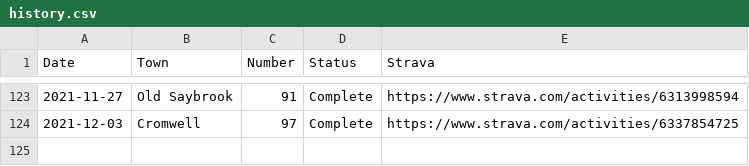
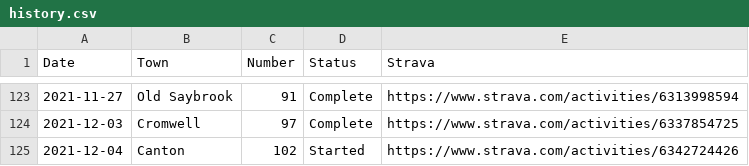
Before and after one commit to andycable/walk-ct, a CSV file: src/history.csv, drawn as a sheet; only a part is shown, gaps mark what is left out.

Commit message:
Updated history.csv Canton 102

```diff
--- a/src/history.csv
+++ b/src/history.csv
@@ -124 +124,2 @@ Date,Town,Number,Status,Strava
 2021-12-03,Cromwell,97,Complete,https://www.strava.com/activities/6337854725
+2021-12-04,Canton,102,Started,https://www.strava.com/activities/6342724426
```
